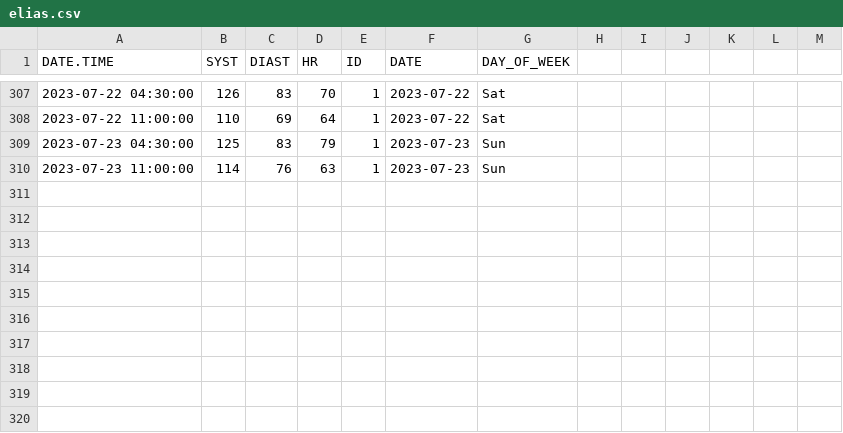
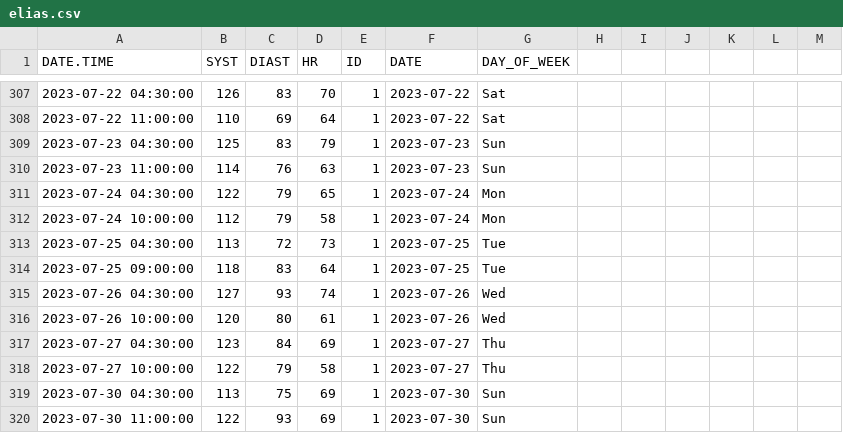
Before and after one commit to EliasArdila/bloodpressure, a CSV file: R/elias.csv, drawn as a sheet; only a part is shown, gaps mark what is left out.

```diff
--- a/R/elias.csv
+++ b/R/elias.csv
@@ -311 +311,11 @@
 "2023-07-23 11:00:00",114, 76,63,1,2023-07-23,"Sun"
+"2023-07-24 04:30:00",122, 79,65,1,2023-07-24,"Mon"
+"2023-07-24 10:00:00",112, 79,58,1,2023-07-24,"Mon"
+"2023-07-25 04:30:00",113, 72,73,1,2023-07-25,"Tue"
+"2023-07-25 09:00:00",118, 83,64,1,2023-07-25,"Tue"
+"2023-07-26 04:30:00",127, 93,74,1,2023-07-26,"Wed"
+"2023-07-26 10:00:00",120, 80,61,1,2023-07-26,"Wed"
+"2023-07-27 04:30:00",123, 84,69,1,2023-07-27,"Thu"
+"2023-07-27 10:00:00",122, 79,58,1,2023-07-27,"Thu"
+"2023-07-30 04:30:00",113, 75,69,1,2023-07-30,"Sun"
+"2023-07-30 11:00:00",122, 93,69,1,2023-07-30,"Sun"
```
Also changed, not shown: 5 other files.
